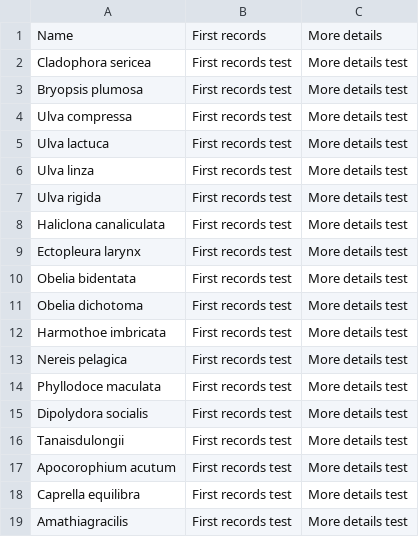
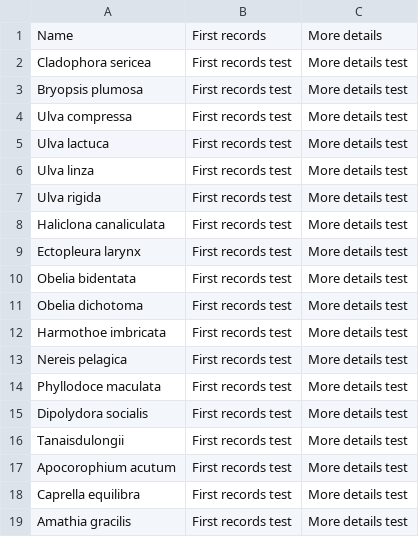
Before and after one commit to Wendyz1116/MarineMap, a CSV file: public/data/speciesSidebarData.csv, drawn as a sheet; the diff names each change by its address in the sheet, - before the commit and + after, or states it on an @@ line.

Commit message:
sidebar info

```diff
--- a/public/data/speciesSidebarData.csv
+++ b/public/data/speciesSidebarData.csv
-A19: Amathiagracilis
+A19: Amathia gracilis
```
Also changed, not shown: 1 other file.
